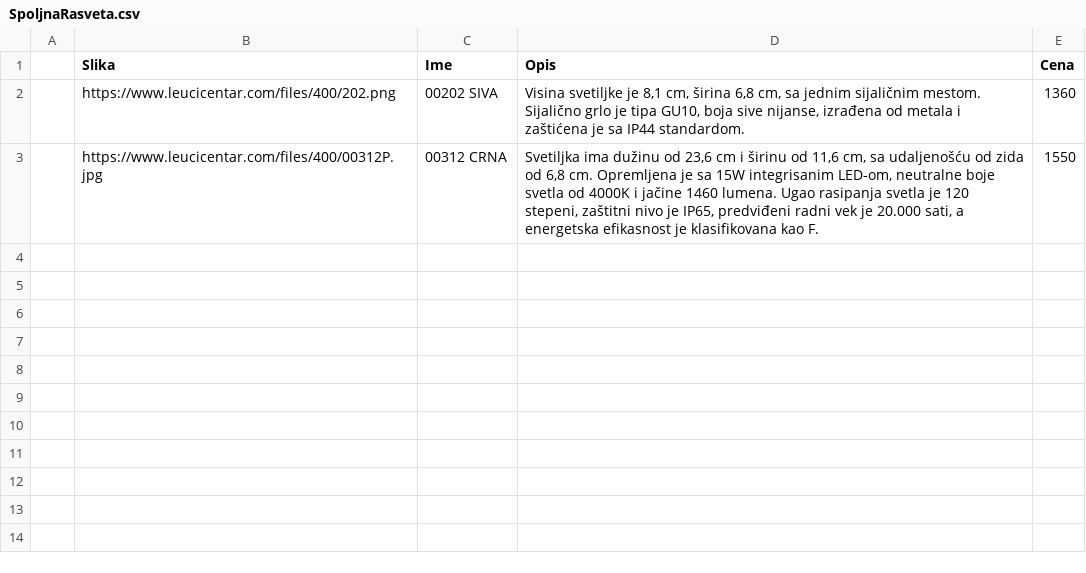
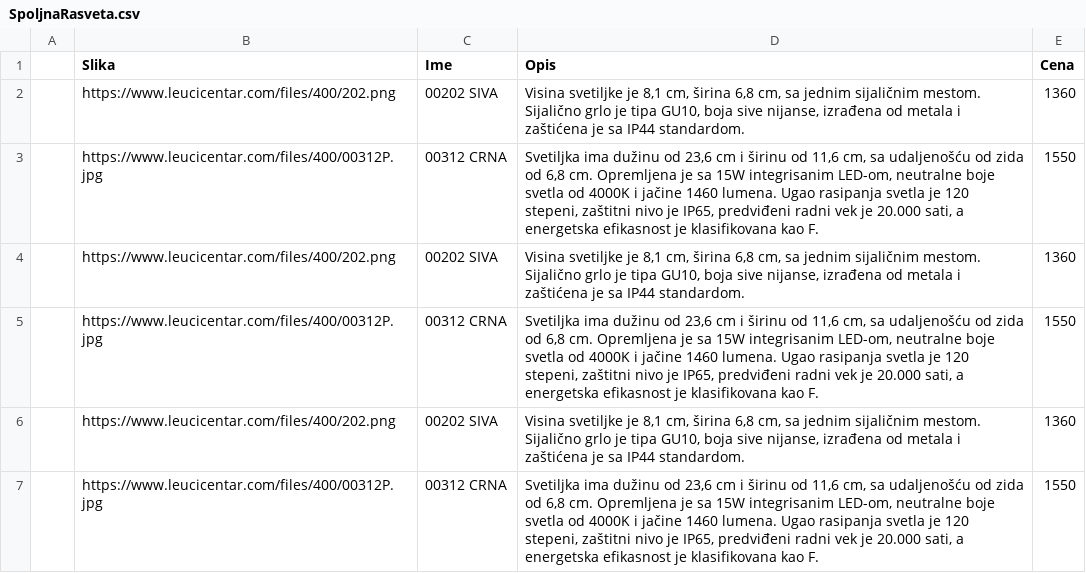
Before and after one commit to jovantomic/CSV-to-PFD-Converter-for-Product-Display, a CSV file: SpoljnaRasveta.csv, drawn as a sheet.

```diff
--- a/SpoljnaRasveta.csv
+++ b/SpoljnaRasveta.csv
@@ -3 +3,5 @@
 ,https://www.leucicentar.com/files/400/00312P.jpg,00312 CRNA,"Svetiljka ima dužinu od 23,6 cm i širinu od 11,6 cm, sa udaljenošću od zida od 6,8 cm. Opremljena je sa 15W integrisanim LED-om, neutralne boje svetla od 4000K i jačine 1460 lumena. Ugao rasipanja svetla je 120 stepeni, zaštitni nivo je IP65, predviđeni radni vek je 20.000 sati, a energetska efikasnost je klasifikovana kao F.",1550
+,https://www.leucicentar.com/files/400/202.png,00202 SIVA,"Visina svetiljke je 8,1 cm, širina 6,8 cm, sa jednim sijaličnim mestom. Sijalično grlo je tipa GU10, boja sive nijanse, izrađena od metala i zaštićena je sa IP44 standardom.",1360
+,https://www.leucicentar.com/files/400/00312P.jpg,00312 CRNA,"Svetiljka ima dužinu od 23,6 cm i širinu od 11,6 cm, sa udaljenošću od zida od 6,8 cm. Opremljena je sa 15W integrisanim LED-om, neutralne boje svetla od 4000K i jačine 1460 lumena. Ugao rasipanja svetla je 120 stepeni, zaštitni nivo je IP65, predviđeni radni vek je 20.000 sati, a energetska efikasnost je klasifikovana kao F.",1550
+,https://www.leucicentar.com/files/400/202.png,00202 SIVA,"Visina svetiljke je 8,1 cm, širina 6,8 cm, sa jednim sijaličnim mestom. Sijalično grlo je tipa GU10, boja sive nijanse, izrađena od metala i zaštićena je sa IP44 standardom.",1360
+,https://www.leucicentar.com/files/400/00312P.jpg,00312 CRNA,"Svetiljka ima dužinu od 23,6 cm i širinu od 11,6 cm, sa udaljenošću od zida od 6,8 cm. Opremljena je sa 15W integrisanim LED-om, neutralne boje svetla od 4000K i jačine 1460 lumena. Ugao rasipanja svetla je 120 stepeni, zaštitni nivo je IP65, predviđeni radni vek je 20.000 sati, a energetska efikasnost je klasifikovana kao F.",1550
```
Also changed, not shown: SpoljnaRasveta2.csv, 3 other files.
